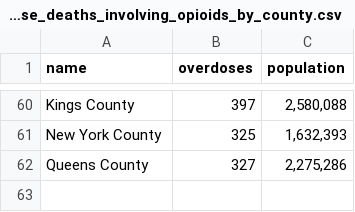
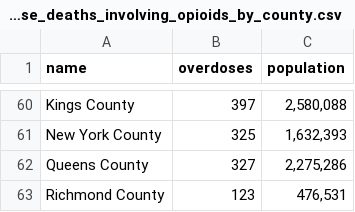
Before and after one commit to kammererN/NYS_Opioid_Epidemic, a CSV file: data/nys_overdose_deaths_involving_opioids_by_county.csv, drawn as a sheet; only a part is shown, gaps mark what is left out; the diff names each change by its address in the sheet, - before the commit and + after, or states it on an @@ line.

Commit message:
Added data for Staten Island, unfortunately...

```diff
--- a/data/nys_overdose_deaths_involving_opioids_by_county.csv
+++ b/data/nys_overdose_deaths_involving_opioids_by_county.csv
+row 63: Richmond County | 123 | 476,531
```
Also changed, not shown: 2 other files.
